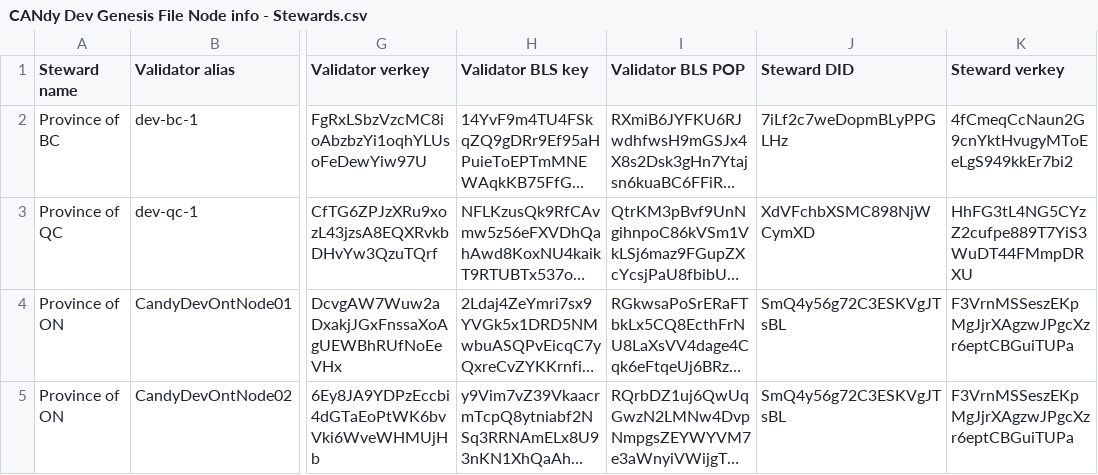
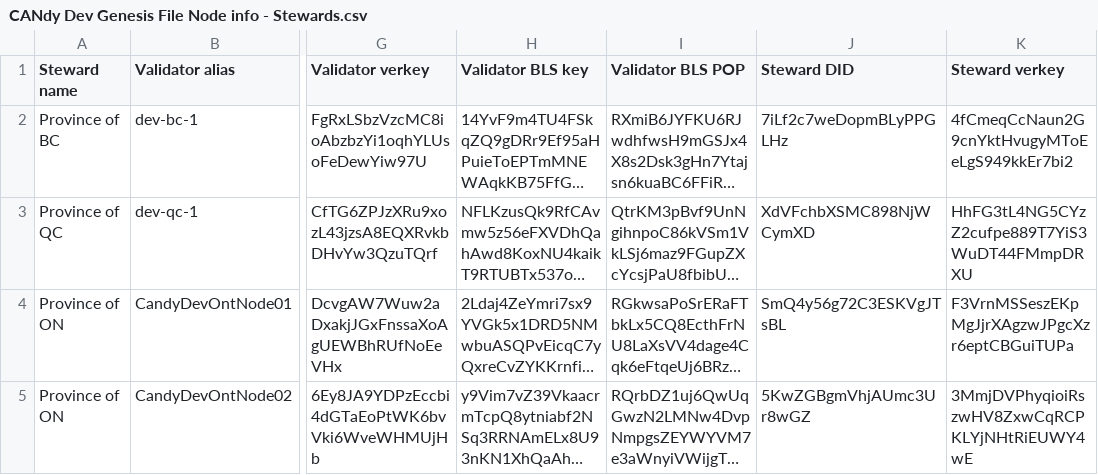
Before and after one commit to ICCS-ISAC/Candy, a CSV file: environments/dev/CANdy Dev Genesis File Node info - Stewards.csv, drawn as a sheet; only a part is shown, gaps mark what is left out; long unchanged cells end in …; the diff names each change by its address in the sheet, - before the commit and + after, or states it on an @@ line.

Commit message:
Update CANdy Dev Genesis File Node info - Stewards.csv

```diff
--- a/environments/dev/CANdy Dev Genesis File Node info - Stewards.csv
+++ b/environments/dev/CANdy Dev Genesis File Node info - Stewards.csv
-J5 (Steward DID): SmQ4y56g72C3ESKVgJTsBL
+J5 (Steward DID): 5KwZGBgmVhjAUmc3Ur8wGZ
-K5 (Steward verkey): F3VrnMSSeszEKpMgJjrXAgzwJPgcXzr6eptCBGuiTUPa
+K5 (Steward verkey): 3MmjDVPhyqioiRszwHV8ZxwCqRCPKLYjNHtRiEUWY4wE
```
